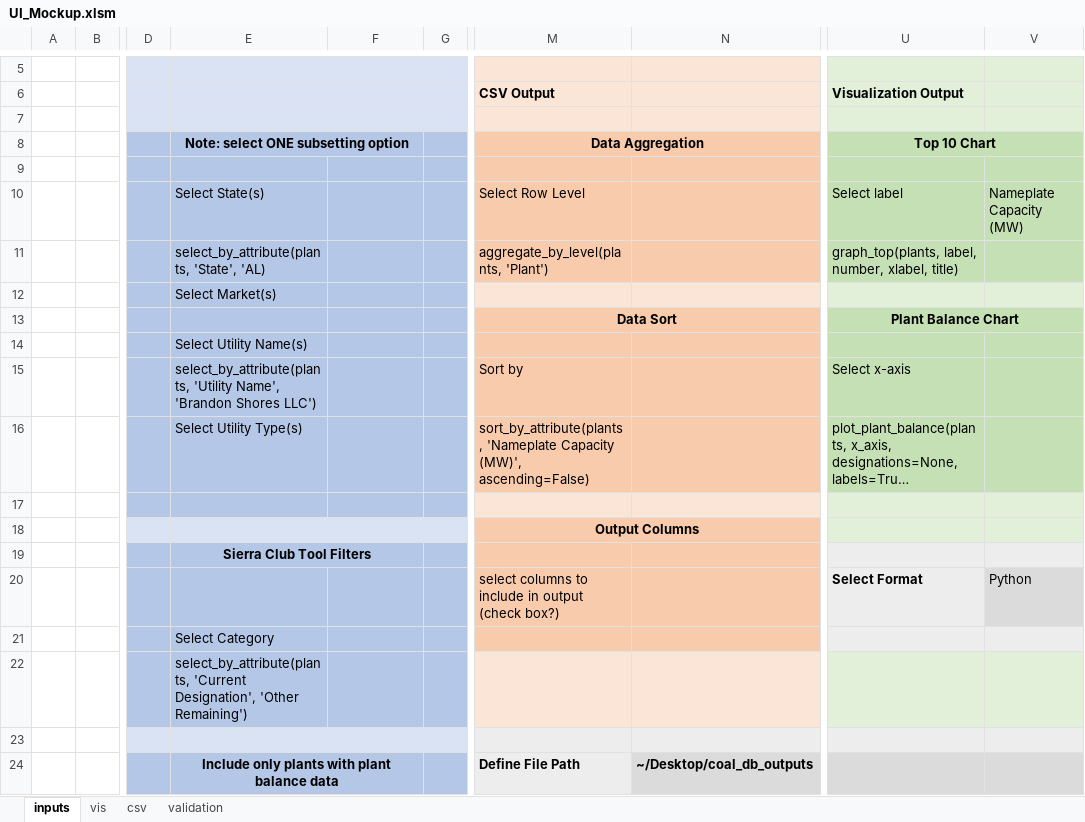
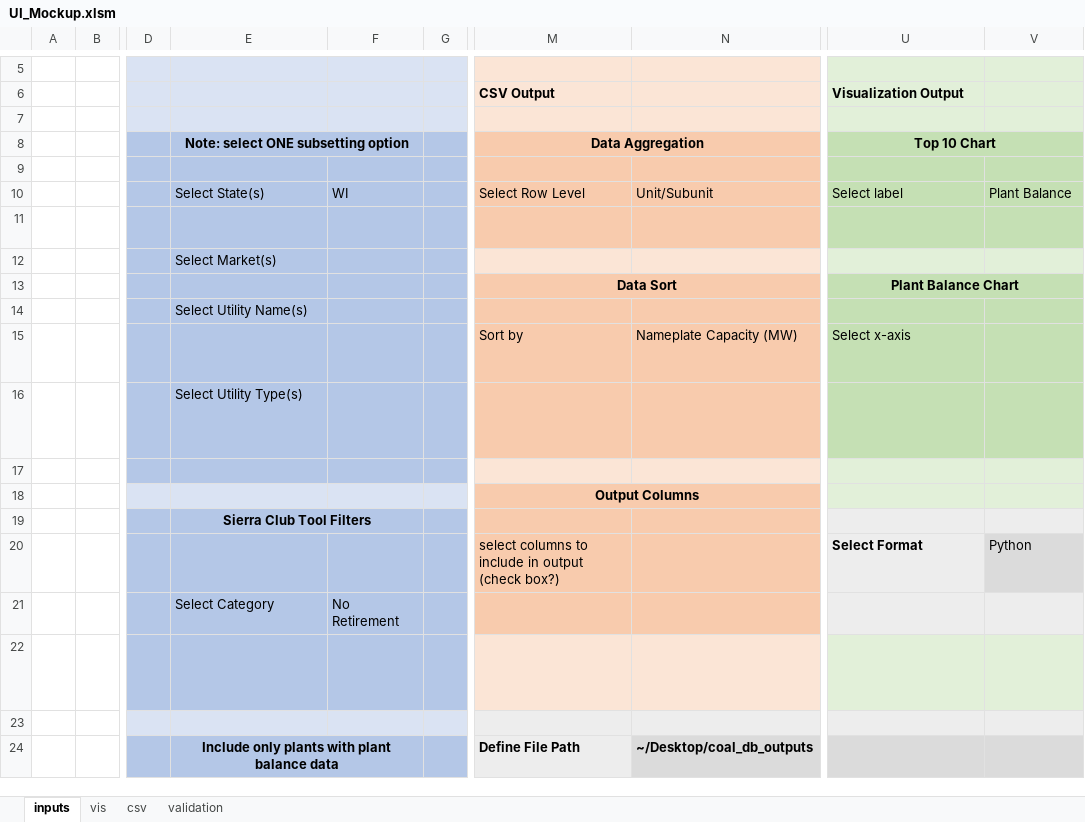
Before and after one commit to richardddli/coal_plant_db, an Excel workbook: UI_Mockup.xlsm, sheet inputs, drawn as a sheet; only a part is shown, gaps mark what is left out; long unchanged cells end in …; values as stored, in another font and other column widths than the file's, no borders; charts and pictures not drawn; the diff names each change by its address in the sheet, - before the commit and + after, or states it on an @@ line.

```diff
--- a/UI_Mockup.xlsm (sheet inputs)
+++ b/UI_Mockup.xlsm (sheet inputs)
-F10: (empty)
+F10: WI
-N10: (empty)
+N10: Unit/Subunit
-V10: Nameplate Capacity (MW)
+V10: Plant Balance
-E11 text colour: black
+E11 text colour: #B4C7E7
-M11 text colour: black
+M11 text colour: #F8CBAD
-U11 text colour: black
+U11 text colour: #C5E0B4
-E15 text colour: black
+E15 text colour: #B4C7E7
-N15: (empty)
+N15: Nameplate Capacity (MW)
-M16 text colour: black
+M16 text colour: #F8CBAD
-U16 text colour: black
+U16 text colour: #C5E0B4
-F21: (empty)
+F21: No Retirement
-E22 text colour: black
+E22 text colour: #B4C7E7
```
Also changed, not shown: sheet csv, sheet vis, charts or pictures, 1 other file.
